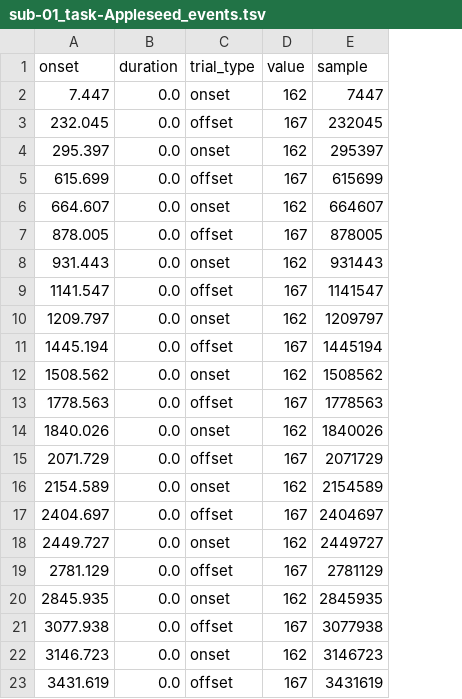
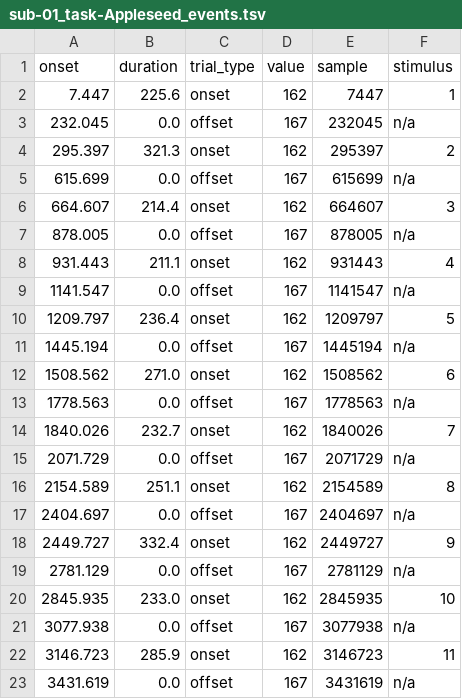
Before and after one commit to OpenNeuroDatasets-JSONLD/ds007870, a TSV file: sub-01/meg/sub-01_task-Appleseed_events.tsv, drawn as a sheet; the diff names each change by its address in the sheet, - before the commit and + after, or states it on an @@ line.

Commit message:
reverted metadata like events.tsv. events.json, channels.tsv and channels.json files to older version where they worked and had all the necessary columns

```diff
--- a/sub-01/meg/sub-01_task-Appleseed_events.tsv
+++ b/sub-01/meg/sub-01_task-Appleseed_events.tsv
+column F (stimulus), rows 2-23: 1 | n/a | 2 | n/a | 3 | n/a | 4 | n/a | 5 | n/a | 6 | n/a | 7 | n/a | 8 | n/a | 9 | n/a | 10 | n/a | 11 | n/a
-B2 (duration): 0.0
+B2 (duration): 225.6
-B4 (duration): 0.0
+B4 (duration): 321.3
-B6 (duration): 0.0
+B6 (duration): 214.4
-B8 (duration): 0.0
+B8 (duration): 211.1
-B10 (duration): 0.0
+B10 (duration): 236.4
-B12 (duration): 0.0
+B12 (duration): 271.0
-B14 (duration): 0.0
+B14 (duration): 232.7
-B16 (duration): 0.0
+B16 (duration): 251.1
-B18 (duration): 0.0
+B18 (duration): 332.4
-B20 (duration): 0.0
+B20 (duration): 233.0
-B22 (duration): 0.0
+B22 (duration): 285.9
```
Also changed, not shown: sub-02/meg/sub-02_task-Appleseed_events.tsv, sub-03/meg/sub-03_task-Appleseed_events.tsv, 33 other files.
